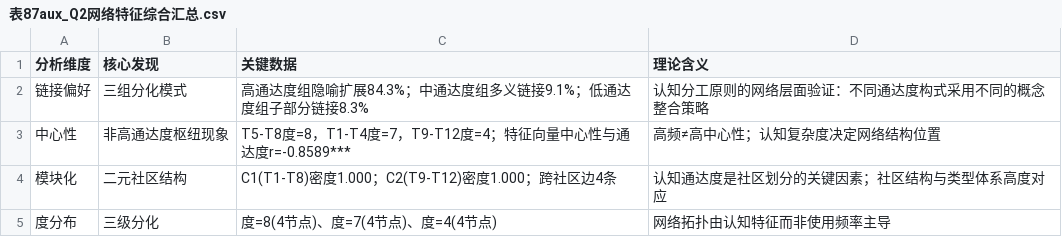
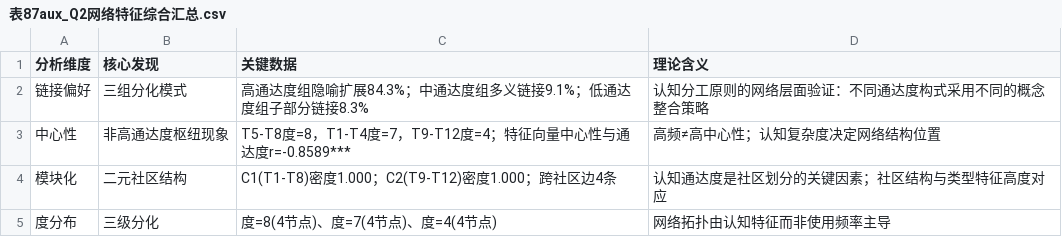
Before and after one commit to chenwangfang/cfmc-research, a CSV file: Data/表87aux_Q2网络特征综合汇总.csv, drawn as a sheet.

```diff
--- a/Data/表87aux_Q2网络特征综合汇总.csv
+++ b/Data/表87aux_Q2网络特征综合汇总.csv
@@ -3,3 +3,3 @@
 中心性,非高通达度枢纽现象,T5-T8度=8，T1-T4度=7，T9-T12度=4；特征向量中心性与通达度r=-0.8589***,高频≠高中心性；认知复杂度决定网络结构位置
-模块化,二元社区结构,C1(T1-T8)密度1.000；C2(T9-T12)密度1.000；跨社区边4条,认知通达度是社区划分的关键因素；社区结构与类型体系高度对应
+模块化,二元社区结构,C1(T1-T8)密度1.000；C2(T9-T12)密度1.000；跨社区边4条,认知通达度是社区划分的关键因素；社区结构与类型特征高度对应
 度分布,三级分化,度=8(4节点)、度=7(4节点)、度=4(4节点),网络拓扑由认知特征而非使用频率主导
```
Also changed, not shown: Data/表74_链接删除影响分析.csv, 11 other files.
